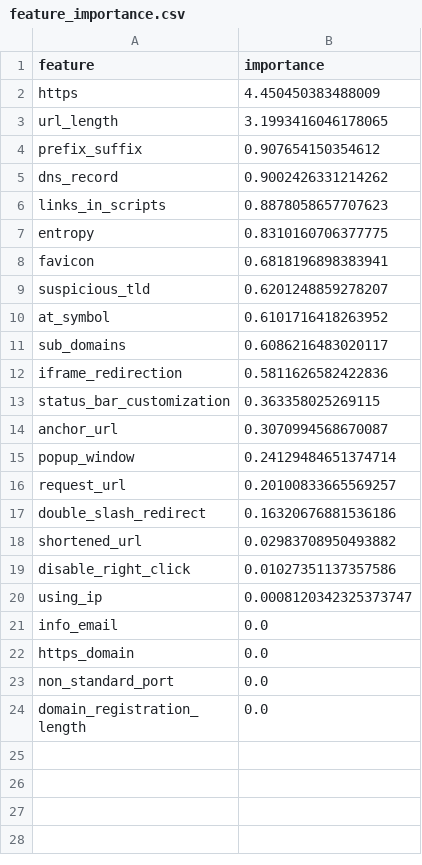
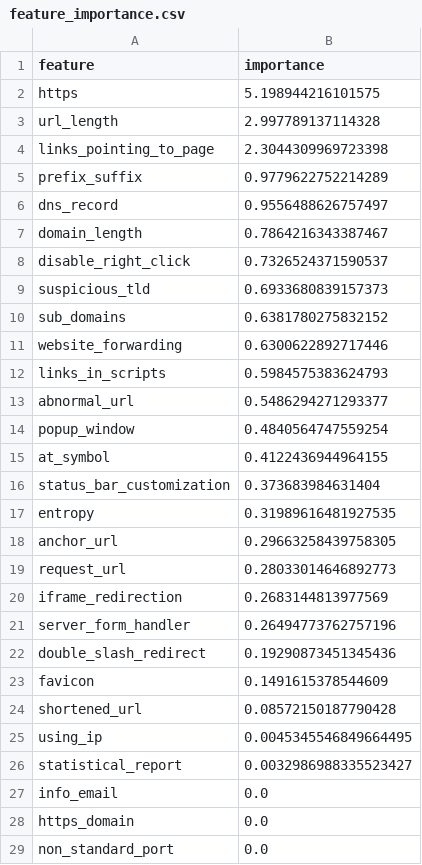
Before and after one commit to LuKresXD/phishing-website-detector, a CSV file: docs/assets/feature_importance.csv, drawn as a sheet; only a part is shown; the shorter side is filled out with more unchanged rows; the diff covers the shown part only.

```diff
--- a/docs/assets/feature_importance.csv
+++ b/docs/assets/feature_importance.csv
@@ -1,21 +1,27 @@
 feature,importance
-https,4.450450383488009
-url_length,3.1993416046178065
-prefix_suffix,0.907654150354612
-dns_record,0.9002426331214262
-links_in_scripts,0.8878058657707623
-entropy,0.8310160706377775
-favicon,0.6818196898383941
-suspicious_tld,0.6201248859278207
-at_symbol,0.6101716418263952
-sub_domains,0.6086216483020117
-iframe_redirection,0.5811626582422836
-status_bar_customization,0.363358025269115
-anchor_url,0.3070994568670087
-popup_window,0.24129484651374714
-request_url,0.20100833665569257
-double_slash_redirect,0.16320676881536186
-shortened_url,0.02983708950493882
-disable_right_click,0.01027351137357586
-using_ip,0.0008120342325373747
+https,5.198944216101575
+url_length,2.997789137114328
+links_pointing_to_page,2.3044309969723398
+prefix_suffix,0.9779622752214289
+dns_record,0.9556488626757497
+domain_length,0.7864216343387467
+disable_right_click,0.7326524371590537
+suspicious_tld,0.6933680839157373
+sub_domains,0.6381780275832152
+website_forwarding,0.6300622892717446
+links_in_scripts,0.5984575383624793
+abnormal_url,0.5486294271293377
+popup_window,0.4840564747559254
+at_symbol,0.4122436944964155
+status_bar_customization,0.373683984631404
+entropy,0.31989616481927535
+anchor_url,0.29663258439758305
+request_url,0.28033014646892773
+iframe_redirection,0.2683144813977569
+server_form_handler,0.26494773762757196
+double_slash_redirect,0.19290873451345436
+favicon,0.1491615378544609
+shortened_url,0.08572150187790428
+using_ip,0.0045345546849664495
+statistical_report,0.0032986988335523427
 info_email,0.0
```
Also changed, not shown: 2 added rows elsewhere in this file, ml/models/scaler_mean.csv, ml/models/scaler_std.csv, 30 other files.
